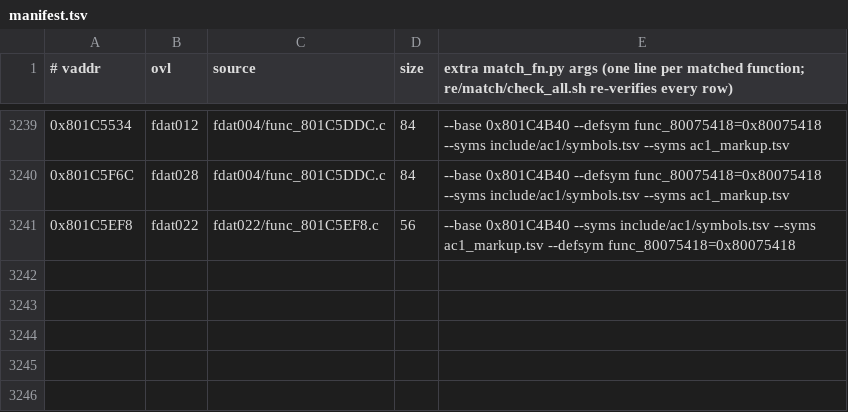
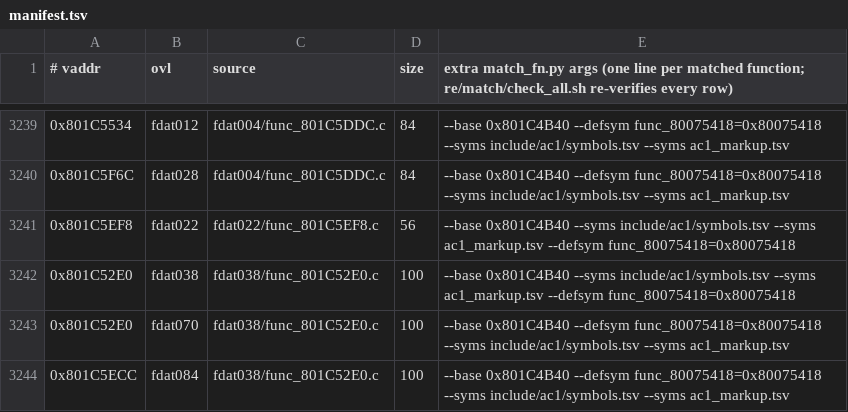
Before and after one commit to byroweb/AC1_RE, a TSV file: re/match/manifest.tsv, drawn as a sheet; only a part is shown, gaps mark what is left out.

```diff
--- a/re/match/manifest.tsv
+++ b/re/match/manifest.tsv
@@ -3241 +3241,4 @@
 0x801C5EF8	fdat022	fdat022/func_801C5EF8.c	56	--base 0x801C4B40 --syms include/ac1/symbols.tsv --syms ac1_markup.tsv --defsym func_80075418=0x80075418
+0x801C52E0	fdat038	fdat038/func_801C52E0.c	100	--base 0x801C4B40 --syms include/ac1/symbols.tsv --syms ac1_markup.tsv --defsym func_80075418=0x80075418
+0x801C52E0	fdat070	fdat038/func_801C52E0.c	100	--base 0x801C4B40 --defsym func_80075418=0x80075418 --syms include/ac1/symbols.tsv --syms ac1_markup.tsv
+0x801C5ECC	fdat084	fdat038/func_801C52E0.c	100	--base 0x801C4B40 --defsym func_80075418=0x80075418 --syms include/ac1/symbols.tsv --syms ac1_markup.tsv
```
Also changed, not shown: re/match/twin_replay.tsv, tools/loop/ledger.tsv, 1 other file.
